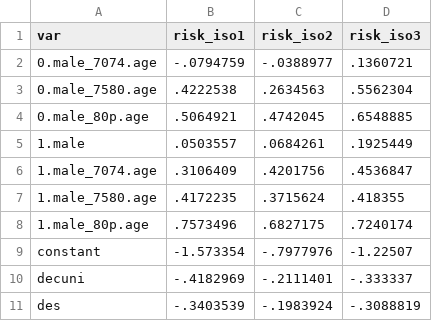
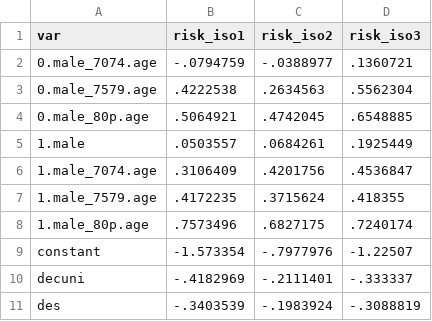
Before and after one commit to CREEi-models/simgen, a CSV file: simgen/params/risk_iso.csv, drawn as a sheet.

Commit message:
Fix scenarios for risk iso

```diff
--- a/simgen/params/risk_iso.csv
+++ b/simgen/params/risk_iso.csv
@@ -2,3 +2,3 @@ var;risk_iso1;risk_iso2;risk_iso3
 "0.male_7074.age";-.0794759;-.0388977;.1360721
-"0.male_7580.age";.4222538;.2634563;.5562304
+"0.male_7579.age";.4222538;.2634563;.5562304
 "0.male_80p.age";.5064921;.4742045;.6548885
@@ -6,3 +6,3 @@ var;risk_iso1;risk_iso2;risk_iso3
 "1.male_7074.age";.3106409;.4201756;.4536847
-"1.male_7580.age";.4172235;.3715624;.418355
+"1.male_7579.age";.4172235;.3715624;.418355
 "1.male_80p.age";.7573496;.6827175;.7240174
```
Also changed, not shown: 2 other files.
